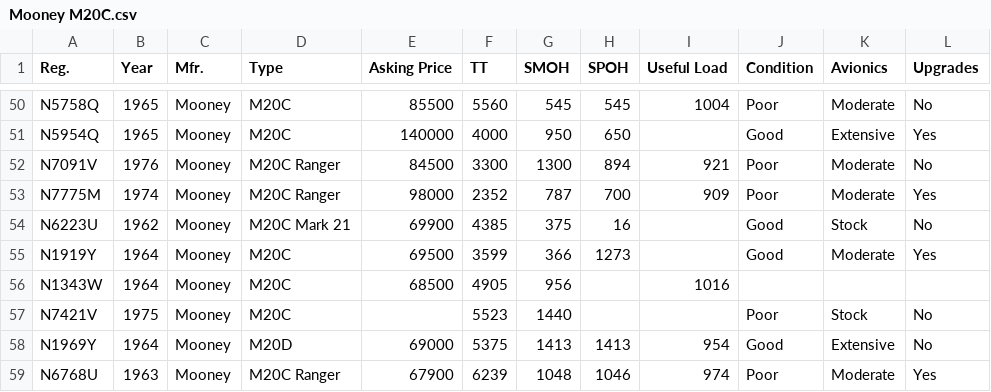
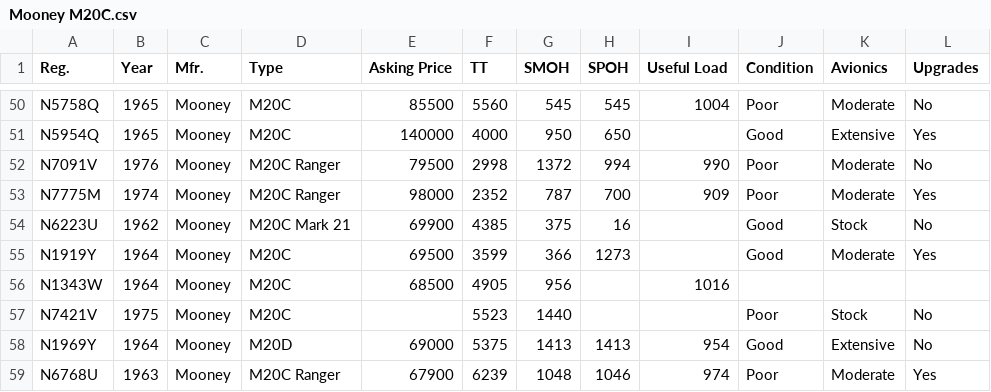
Before and after one commit to SkyPirate17/atlas, a CSV file: data/classifieds/Mooney M20C.csv, drawn as a sheet; only a part is shown, gaps mark what is left out.

```diff
--- a/data/classifieds/Mooney M20C.csv
+++ b/data/classifieds/Mooney M20C.csv
@@ -51,3 +51,3 @@ N5758Q,1965,Mooney,M20C,85500,5560,545,545,1004,Poor,Moderate,No
 N5954Q,1965,Mooney,M20C,140000,4000,950,650,,Good,Extensive,Yes
-N7091V,1976,Mooney,M20C Ranger,84500,3300,1300,894,921,Poor,Moderate,No
+N7091V,1976,Mooney,M20C Ranger,79500,2998,1372,994,990,Poor,Moderate,No
 N7775M,1974,Mooney,M20C Ranger,98000,2352,787,700,909,Poor,Moderate,Yes
```
Also changed, not shown: data/classifieds/Cessna 182P-R Skylane.csv, data/classifieds/Mooney M20J.csv.
